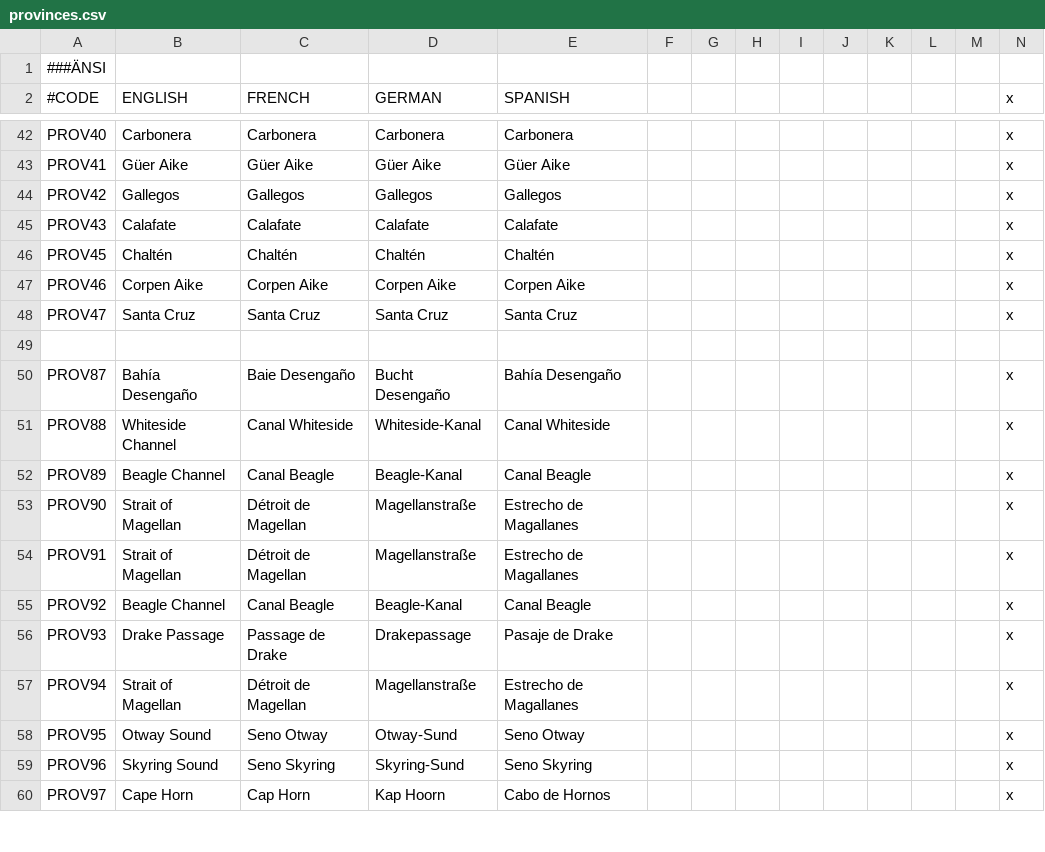
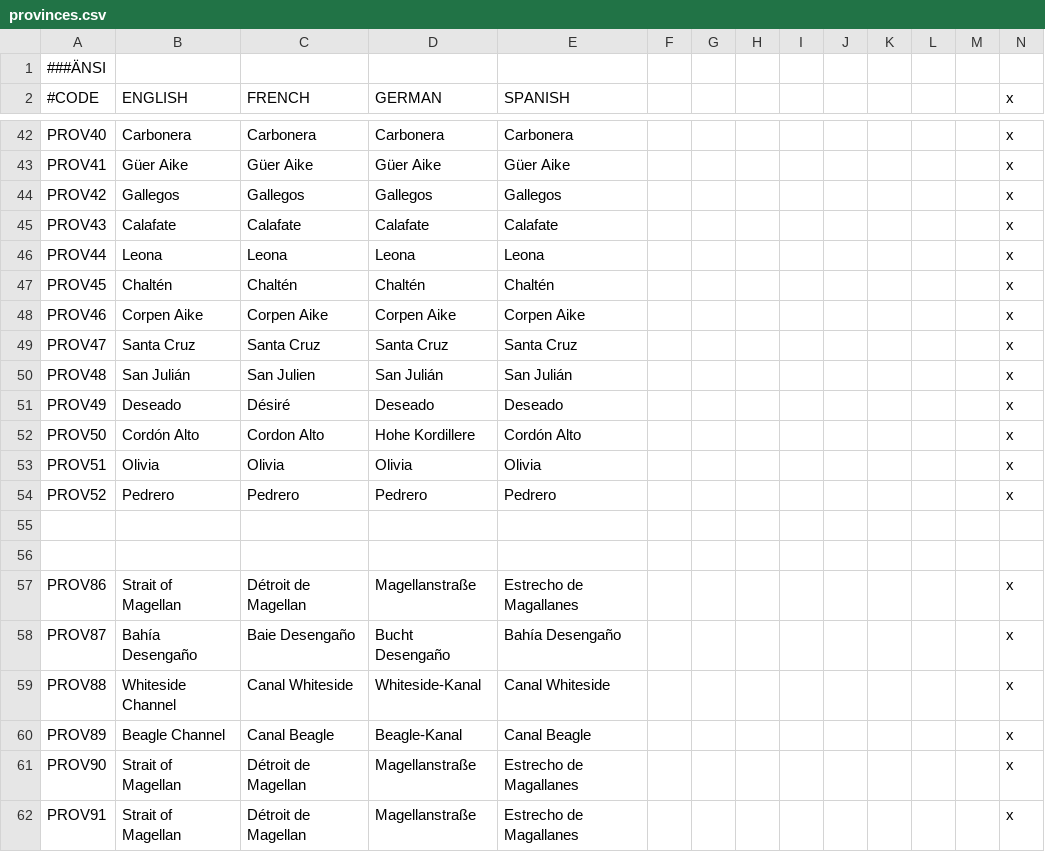
Before and after one commit to Metaluis90/A-World-Like-Any-Other, a CSV file: ATEFF - A World Like Any Other/localisation/provinces.csv, drawn as a sheet; only a part is shown, gaps mark what is left out; the shorter side is filled out with more unchanged rows; the diff names each change by its address in the sheet, - before the commit and + after, or states it on an @@ line.

Commit message:
Santa Cruz provinces

```diff
--- a/ATEFF - A World Like Any Other/localisation/provinces.csv
+++ b/ATEFF - A World Like Any Other/localisation/provinces.csv
+row 46: PROV44 | Leona | Leona | Leona | Leona |  |  |  |  |  |  |  |  | x
+row 50: PROV48 | San Julián | San Julien | San Julián | San Julián |  |  |  |  |  |  |  |  | x
+row 51: PROV49 | Deseado | Désiré | Deseado | Deseado |  |  |  |  |  |  |  |  | x
+row 52: PROV50 | Cordón Alto | Cordon Alto | Hohe Kordillere | Cordón Alto |  |  |  |  |  |  |  |  | x
+row 53: PROV51 | Olivia | Olivia | Olivia | Olivia |  |  |  |  |  |  |  |  | x
+row 54: PROV52 | Pedrero | Pedrero | Pedrero | Pedrero |  |  |  |  |  |  |  |  | x
+row 56: (empty)
+row 57: PROV86 | Strait of Magellan | Détroit de Magellan | Magellanstraße | Estrecho de Magallanes |  |  |  |  |  |  |  |  | x
```
Also changed, not shown: ATEFF - A World Like Any Other/map/definition.csv, 4 other files.
